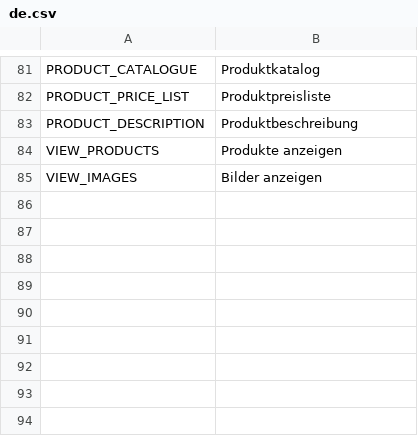
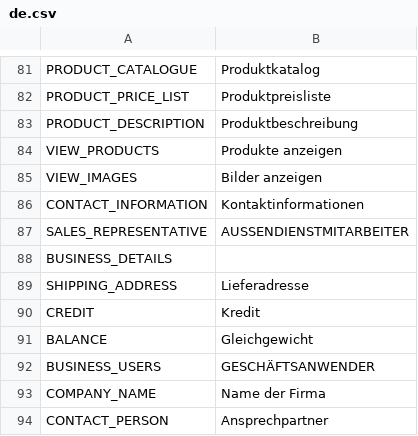
Before and after one commit to avijit-developer/languages, a CSV file: locales/de.csv, drawn as a sheet; only a part is shown, gaps mark what is left out.

```diff
--- a/locales/de.csv
+++ b/locales/de.csv
@@ -85 +85,10 @@ VIEW_PRODUCTS,Produkte anzeigen
 VIEW_IMAGES,Bilder anzeigen
+CONTACT_INFORMATION,Kontaktinformationen
+SALES_REPRESENTATIVE,AUSSENDIENSTMITARBEITER
+BUSINESS_DETAILS,
+SHIPPING_ADDRESS,Lieferadresse
+CREDIT,Kredit
+BALANCE,Gleichgewicht
+BUSINESS_USERS,GESCHÄFTSANWENDER
+COMPANY_NAME,Name der Firma
+CONTACT_PERSON,Ansprechpartner
```
Also changed, not shown: locales/en.csv.
